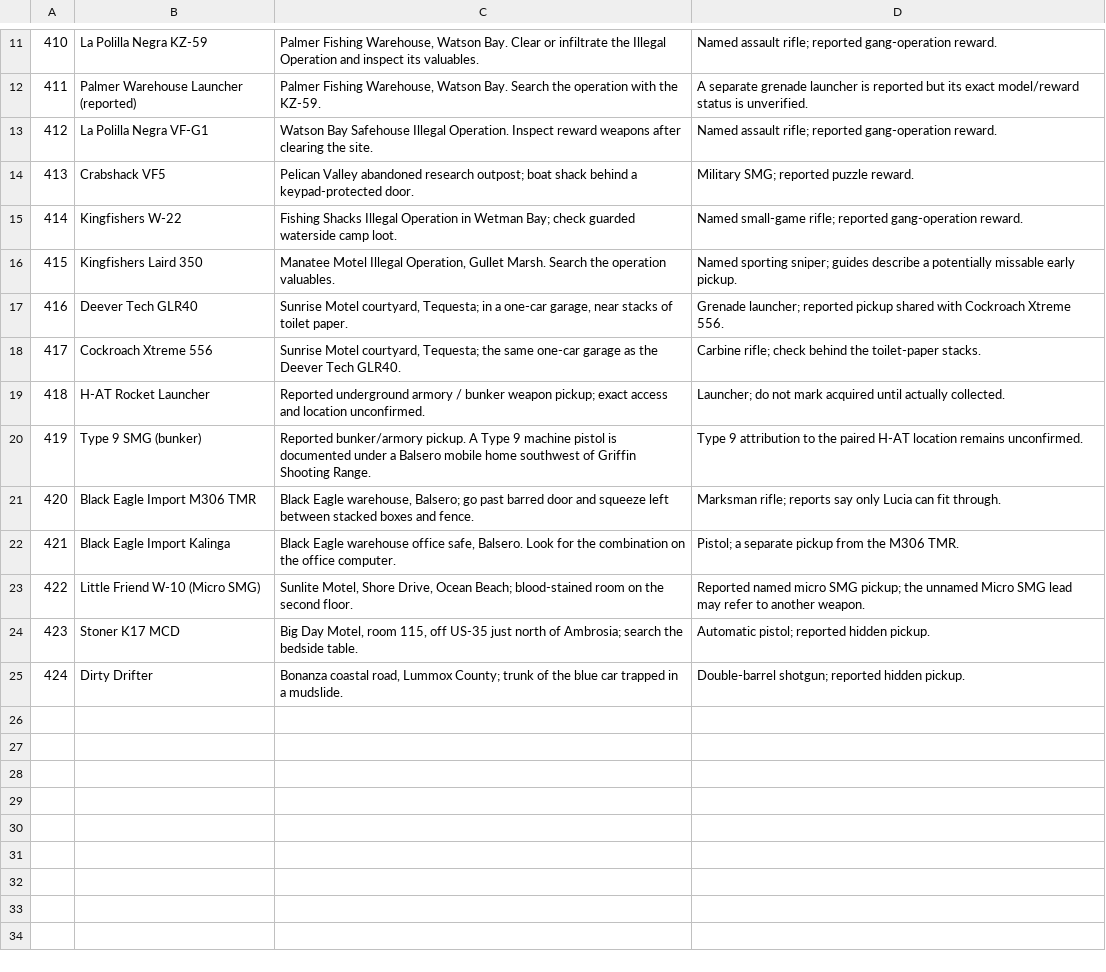
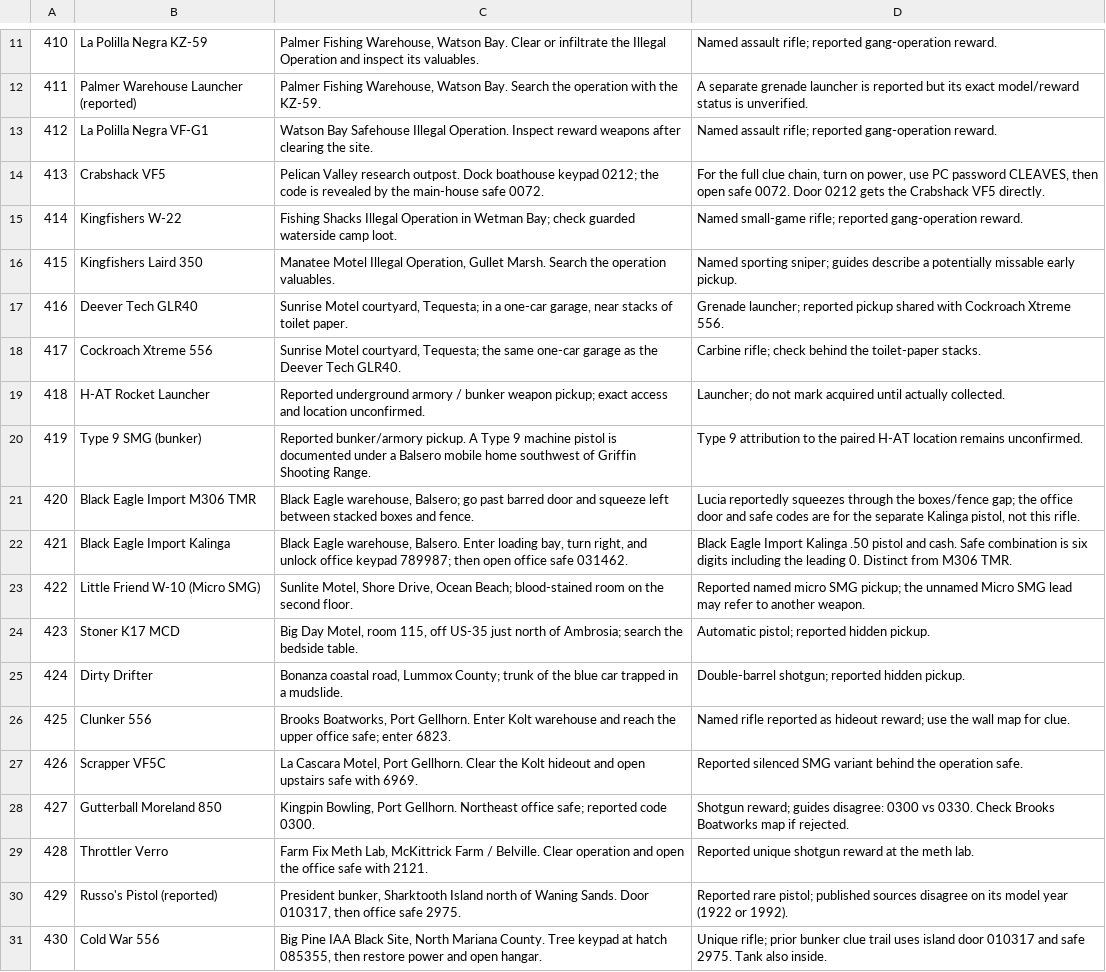
Before and after one commit to RogueMaster/GTA_VI_Companion, a TSV file: assets/collections/special_weapons.tsv, drawn as a sheet; only a part is shown, gaps mark what is left out.

```diff
--- a/assets/collections/special_weapons.tsv
+++ b/assets/collections/special_weapons.tsv
@@ -13,3 +13,3 @@
 412	La Polilla Negra VF-G1	Watson Bay Safehouse Illegal Operation. Inspect reward weapons after clearing the site.	Named assault rifle; reported gang-operation reward.
-413	Crabshack VF5	Pelican Valley abandoned research outpost; boat shack behind a keypad-protected door.	Military SMG; reported puzzle reward.
+413	Crabshack VF5	Pelican Valley research outpost. Dock boathouse keypad 0212; the code is revealed by the main-house safe 0072.	For the full clue chain, turn on power, use PC password CLEAVES, then open safe 0072. Door 0212 gets the Crabshack VF5 directly.
 414	Kingfishers W-22	Fishing Shacks Illegal Operation in Wetman Bay; check guarded waterside camp loot.	Named small-game rifle; reported gang-operation reward.
@@ -20,4 +20,4 @@
 419	Type 9 SMG (bunker)	Reported bunker/armory pickup. A Type 9 machine pistol is documented under a Balsero mobile home southwest of Griffin Shooting Range.	Type 9 attribution to the paired H-AT location remains unconfirmed.
-420	Black Eagle Import M306 TMR	Black Eagle warehouse, Balsero; go past barred door and squeeze left between stacked boxes and fence.	Marksman rifle; reports say only Lucia can fit through.
-421	Black Eagle Import Kalinga	Black Eagle warehouse office safe, Balsero. Look for the combination on the office computer.	Pistol; a separate pickup from the M306 TMR.
+420	Black Eagle Import M306 TMR	Black Eagle warehouse, Balsero; go past barred door and squeeze left between stacked boxes and fence.	Lucia reportedly squeezes through the boxes/fence gap; the office door and safe codes are for the separate Kalinga pistol, not this rifle.
+421	Black Eagle Import Kalinga	Black Eagle warehouse, Balsero. Enter loading bay, turn right, and unlock office keypad 789987; then open office safe 031462.	Black Eagle Import Kalinga .50 pistol and cash. Safe combination is six digits including the leading 0. Distinct from M306 TMR.
 422	Little Friend W-10 (Micro SMG)	Sunlite Motel, Shore Drive, Ocean Beach; blood-stained room on the second floor.	Reported named micro SMG pickup; the unnamed Micro SMG lead may refer to another weapon.
@@ -25 +25,7 @@
 424	Dirty Drifter	Bonanza coastal road, Lummox County; trunk of the blue car trapped in a mudslide.	Double-barrel shotgun; reported hidden pickup.
+425	Clunker 556	Brooks Boatworks, Port Gellhorn. Enter Kolt warehouse and reach the upper office safe; enter 6823.	Named rifle reported as hideout reward; use the wall map for clue.
+426	Scrapper VF5C	La Cascara Motel, Port Gellhorn. Clear the Kolt hideout and open upstairs safe with 6969.	Reported silenced SMG variant behind the operation safe.
+427	Gutterball Moreland 850	Kingpin Bowling, Port Gellhorn. Northeast office safe; reported code 0300.	Shotgun reward; guides disagree: 0300 vs 0330. Check Brooks Boatworks map if rejected.
+428	Throttler Verro	Farm Fix Meth Lab, McKittrick Farm / Belville. Clear operation and open the office safe with 2121.	Reported unique shotgun reward at the meth lab.
+429	Russo's Pistol (reported)	President bunker, Sharktooth Island north of Waning Sands. Door 010317, then office safe 2975.	Reported rare pistol; published sources disagree on its model year (1922 or 1992).
+430	Cold War 556	Big Pine IAA Black Site, North Mariana County. Tree keypad at hatch 085355, then restore power and open hangar.	Unique rifle; prior bunker clue trail uses island door 010317 and safe 2975. Tank also inside.
```
Also changed, not shown: 6 other files.
